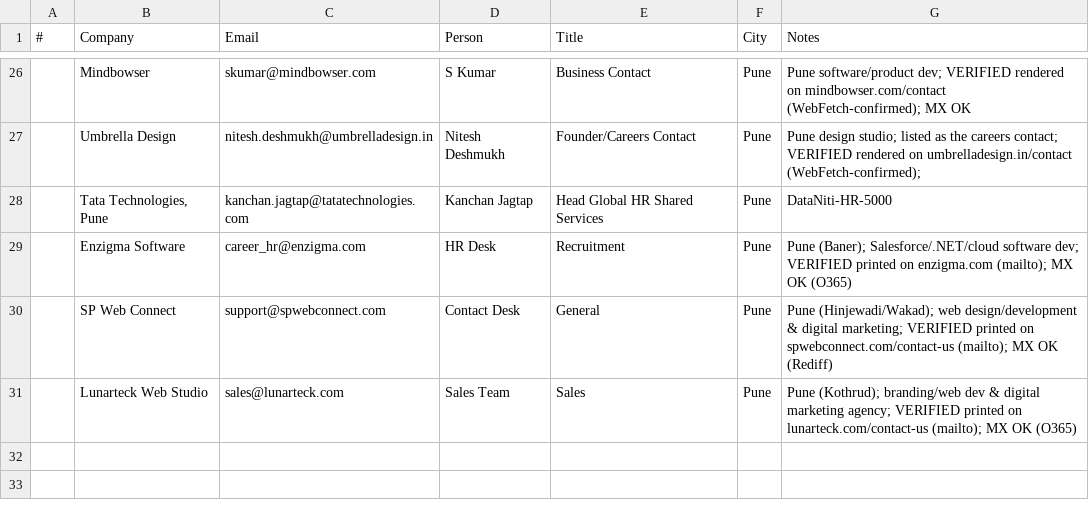
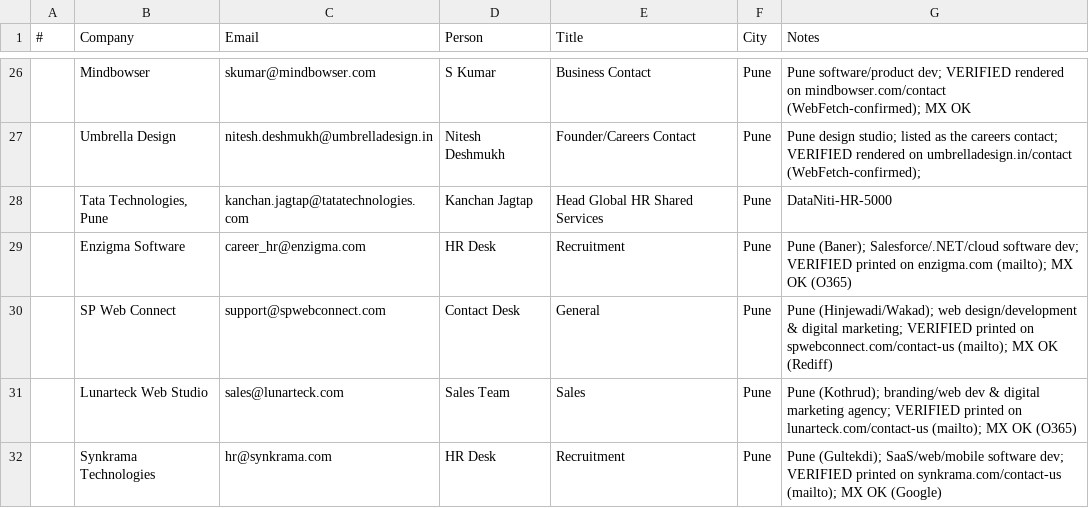
Before and after one commit to eeshsaxena/outreach-emails, a CSV file: industry/city/city_pune_01.csv, drawn as a sheet; only a part is shown, gaps mark what is left out; the diff names each change by its address in the sheet, - before the commit and + after, or states it on an @@ line.

Commit message:
data(pune): add Synkrama Technologies (site-verified)
hr@synkrama.com, printed on synkrama.com/contact-us; MX OK.

```diff
--- a/industry/city/city_pune_01.csv
+++ b/industry/city/city_pune_01.csv
+row 32:  | Synkrama Technologies | hr@synkrama.com | HR Desk | Recruitment | Pune | Pune (Gultekdi); SaaS/web/mobile software dev; VERIFIED printed on synkrama.com/contact-us (mailto); MX OK (Google)
```
Also changed, not shown: industry/all_emails.csv.
